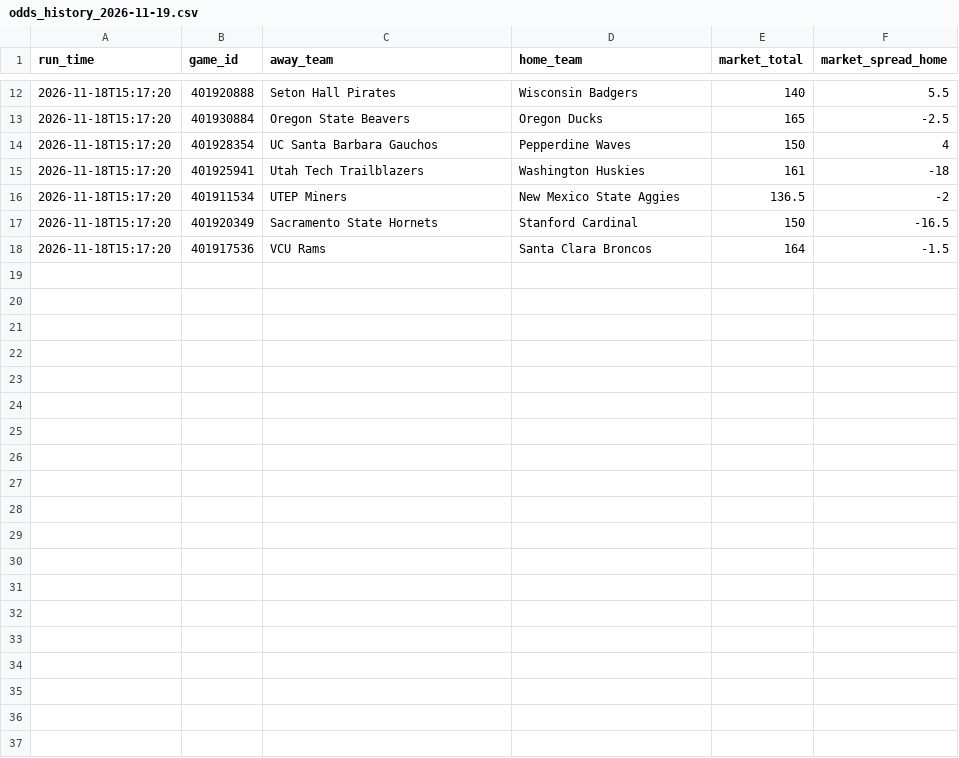
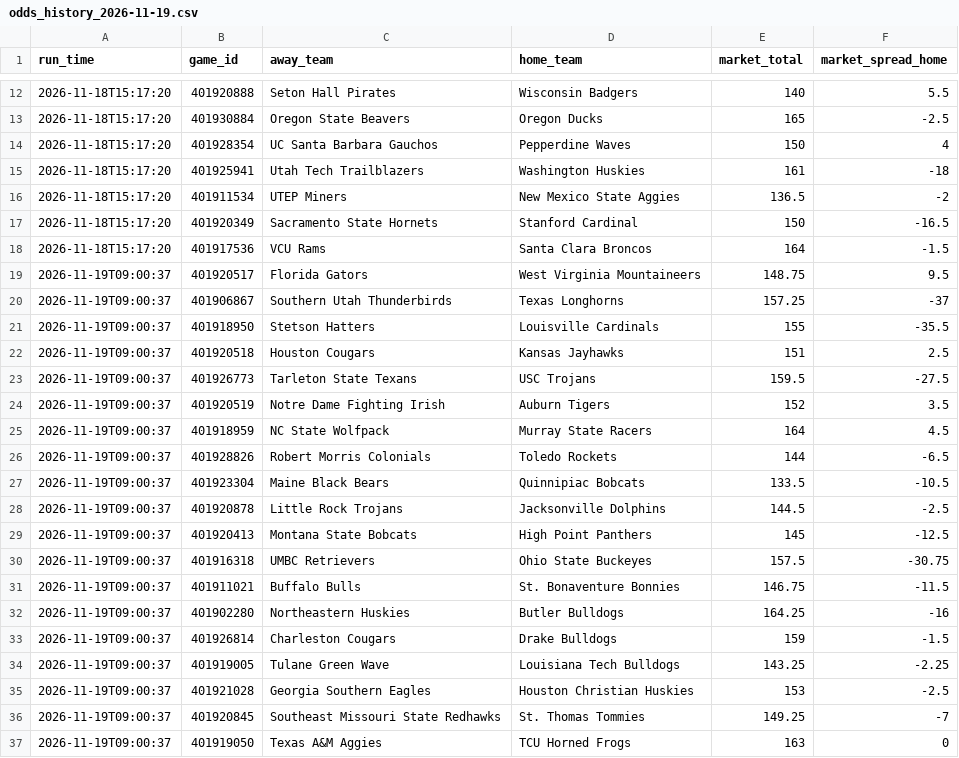
Before and after one commit to CameronBroussard6/cbb-site, a CSV file: data/odds_history_2026-11-19.csv, drawn as a sheet; only a part is shown, gaps mark what is left out; the diff covers the shown part only.

```diff
--- a/data/odds_history_2026-11-19.csv
+++ b/data/odds_history_2026-11-19.csv
@@ -18 +18,20 @@ run_time,game_id,away_team,home_team,market_total,market_spread_home
 2026-11-18T15:17:20,401917536,VCU Rams,Santa Clara Broncos,164,-1.5
+2026-11-19T09:00:37,401920517,Florida Gators,West Virginia Mountaineers,148.75,9.5
+2026-11-19T09:00:37,401906867,Southern Utah Thunderbirds,Texas Longhorns,157.25,-37
+2026-11-19T09:00:37,401918950,Stetson Hatters,Louisville Cardinals,155,-35.5
+2026-11-19T09:00:37,401920518,Houston Cougars,Kansas Jayhawks,151,2.5
+2026-11-19T09:00:37,401926773,Tarleton State Texans,USC Trojans,159.5,-27.5
+2026-11-19T09:00:37,401920519,Notre Dame Fighting Irish,Auburn Tigers,152,3.5
+2026-11-19T09:00:37,401918959,NC State Wolfpack,Murray State Racers,164,4.5
+2026-11-19T09:00:37,401928826,Robert Morris Colonials,Toledo Rockets,144,-6.5
+2026-11-19T09:00:37,401923304,Maine Black Bears,Quinnipiac Bobcats,133.5,-10.5
+2026-11-19T09:00:37,401920878,Little Rock Trojans,Jacksonville Dolphins,144.5,-2.5
+2026-11-19T09:00:37,401920413,Montana State Bobcats,High Point Panthers,145,-12.5
+2026-11-19T09:00:37,401916318,UMBC Retrievers,Ohio State Buckeyes,157.5,-30.75
+2026-11-19T09:00:37,401911021,Buffalo Bulls,St. Bonaventure Bonnies,146.75,-11.5
+2026-11-19T09:00:37,401902280,Northeastern Huskies,Butler Bulldogs,164.25,-16
+2026-11-19T09:00:37,401926814,Charleston Cougars,Drake Bulldogs,159,-1.5
+2026-11-19T09:00:37,401919005,Tulane Green Wave,Louisiana Tech Bulldogs,143.25,-2.25
+2026-11-19T09:00:37,401921028,Georgia Southern Eagles,Houston Christian Huskies,153,-2.5
+2026-11-19T09:00:37,401920845,Southeast Missouri State Redhawks,St. Thomas Tommies,149.25,-7
+2026-11-19T09:00:37,401919050,Texas A&M Aggies,TCU Horned Frogs,163,0
```
Also changed, not shown: 10 added rows elsewhere in this file, data/brain_game_totals_2026-11-19.csv, data/brain_spreads_2026-11-19.csv, 8 other files.
